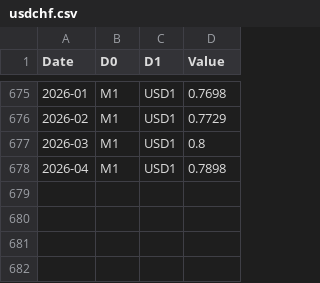
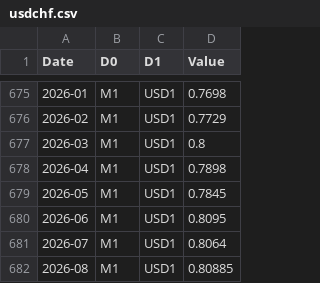
Before and after one commit to taeschbacher/portcalc, a CSV file: data/usdchf.csv, drawn as a sheet; only a part is shown, gaps mark what is left out.

```diff
--- a/data/usdchf.csv
+++ b/data/usdchf.csv
@@ -678 +678,5 @@
 "2026-04";"M1";"USD1";"0.7898"
+"2026-05";"M1";"USD1";"0.7845"
+"2026-06";"M1";"USD1";"0.8095"
+"2026-07";"M1";"USD1";"0.8064"
+"2026-08";"M1";"USD1";"0.80885"
```
Also changed, not shown: data/historyIndex.csv.
